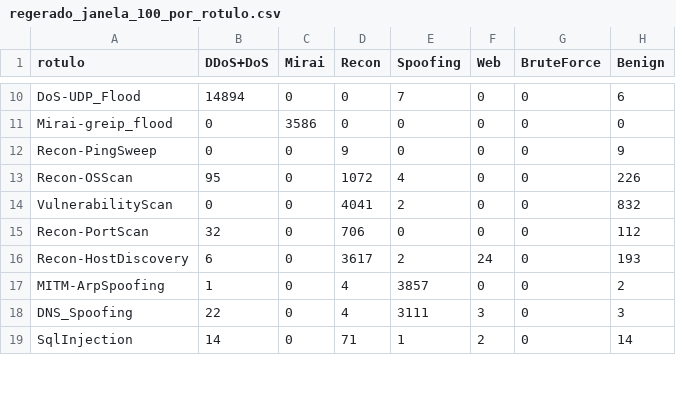
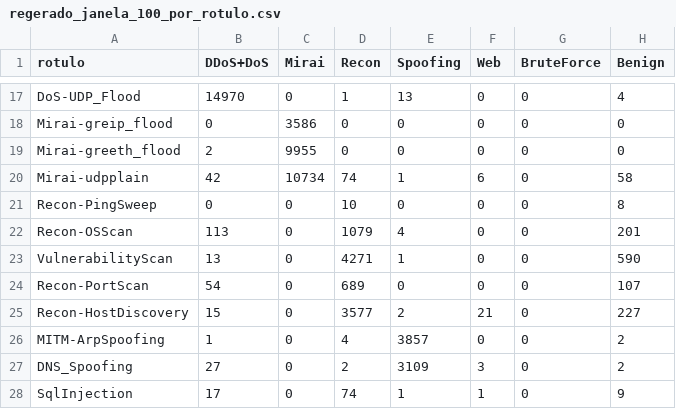
Before and after one commit to stermiix/SentryIoT, a CSV file: experimentos/resultados/matrizes_confusao/regerado_janela_100_por_rotulo.csv, drawn as a sheet; only a part is shown, gaps mark what is left out; addresses are those after the commit; the diff covers the shown part only; the diff names each change by its address in the sheet, - before the commit and + after, or states it on an @@ line.

```diff
--- a/experimentos/resultados/matrizes_confusao/regerado_janela_100_por_rotulo.csv
+++ b/experimentos/resultados/matrizes_confusao/regerado_janela_100_por_rotulo.csv
-B17 (DDoS+DoS): 14894
+B17 (DDoS+DoS): 14970
-D17 (Recon): 0
+D17 (Recon): 1
-E17 (Spoofing): 7
+E17 (Spoofing): 13
-H17 (Benign): 6
+H17 (Benign): 4
+row 19: Mirai-greeth_flood | 2 | 9955 | 0 | 0 | 0 | 0 | 0
+row 20: Mirai-udpplain | 42 | 10734 | 74 | 1 | 6 | 0 | 58
-D21 (Recon): 9
+D21 (Recon): 10
-H21 (Benign): 9
+H21 (Benign): 8
-B22 (DDoS+DoS): 95
+B22 (DDoS+DoS): 113
-D22 (Recon): 1072
+D22 (Recon): 1079
-H22 (Benign): 226
+H22 (Benign): 201
-B23 (DDoS+DoS): 0
+B23 (DDoS+DoS): 13
-D23 (Recon): 4041
+D23 (Recon): 4271
-E23 (Spoofing): 2
+E23 (Spoofing): 1
-H23 (Benign): 832
+H23 (Benign): 590
-B24 (DDoS+DoS): 32
+B24 (DDoS+DoS): 54
-D24 (Recon): 706
+D24 (Recon): 689
-H24 (Benign): 112
+H24 (Benign): 107
-B25 (DDoS+DoS): 6
+B25 (DDoS+DoS): 15
-D25 (Recon): 3617
+D25 (Recon): 3577
-F25 (Web): 24
+F25 (Web): 21
-H25 (Benign): 193
+H25 (Benign): 227
-B27 (DDoS+DoS): 22
+B27 (DDoS+DoS): 27
-D27 (Recon): 4
+D27 (Recon): 2
-E27 (Spoofing): 3111
+E27 (Spoofing): 3109
-H27 (Benign): 3
+H27 (Benign): 2
-B28 (DDoS+DoS): 14
+B28 (DDoS+DoS): 17
-D28 (Recon): 71
+D28 (Recon): 74
-F28 (Web): 2
+F28 (Web): 1
-H28 (Benign): 14
+H28 (Benign): 9
```
Also changed, not shown: 7 added rows and 52 edited cells elsewhere in this file, experimentos/resultados/matrizes_confusao/regerado_janela_10.csv, experimentos/resultados/matrizes_confusao/regerado_janela_100.csv, 7 other files.
